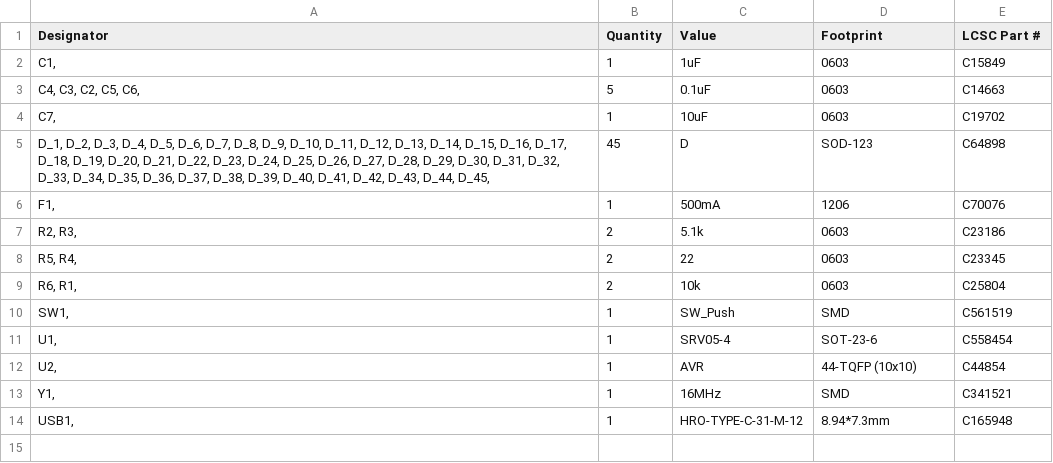
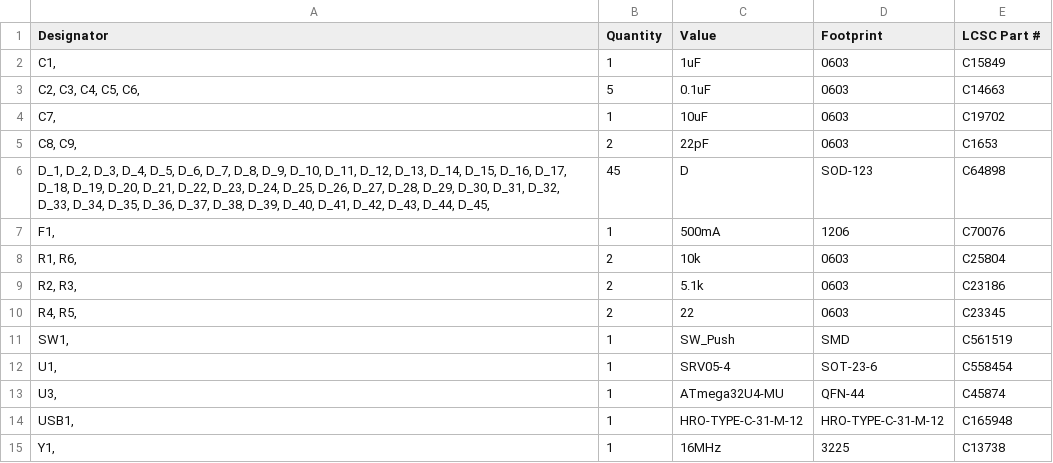
Before and after one commit to matthewdias/m3n3van, a CSV file: rev2/Production/m3n3van-bom.csv (was rev2/Production/m3n3van_bom.csv), drawn as a sheet.

```diff
--- a/rev2/Production/m3n3van_bom.csv
+++ b/rev2/Production/m3n3van-bom.csv
@@ -2,13 +2,14 @@
 "C1, ","1",1uF,0603,C15849
-"C4, C3, C2, C5, C6, ","5",0.1uF,0603,C14663
+"C2, C3, C4, C5, C6, ","5",0.1uF,0603,C14663
 "C7, ","1",10uF,0603,C19702
+"C8, C9, ","2",22pF,0603,C1653
 "D_1, D_2, D_3, D_4, D_5, D_6, D_7, D_8, D_9, D_10, D_11, D_12, D_13, D_14, D_15, D_16, D_17, D_18, D_19, D_20, D_21, D_22, D_23, D_24, D_25, D_26, D_27, D_28, D_29, D_30, D_31, D_32, D_33, D_34, D_35, D_36, D_37, D_38, D_39, D_40, D_41, D_42, D_43, D_44, D_45, ","45",D,SOD-123,C64898
 "F1, ","1",500mA,1206,C70076
+"R1, R6, ","2",10k,0603,C25804
 "R2, R3, ","2",5.1k,0603,C23186
-"R5, R4, ","2",22,0603,C23345
-"R6, R1, ","2",10k,0603,C25804
+"R4, R5, ","2",22,0603,C23345
 "SW1, ","1",SW_Push,SMD,C561519
 "U1, ","1",SRV05-4,SOT-23-6,C558454
-"U2, ","1",AVR,44-TQFP (10x10),C44854
-"Y1, ","1",16MHz,SMD,C341521
-"USB1,","1",HRO-TYPE-C-31-M-12,8.94*7.3mm,C165948
+"U3, ","1",ATmega32U4-MU,QFN-44,C45874
+"USB1, ","1",HRO-TYPE-C-31-M-12,HRO-TYPE-C-31-M-12,C165948
+"Y1, ","1",16MHz,3225,C13738
```
Also changed, not shown: rev2/Production/m3n3van-all-pos.csv, 9 other files.
